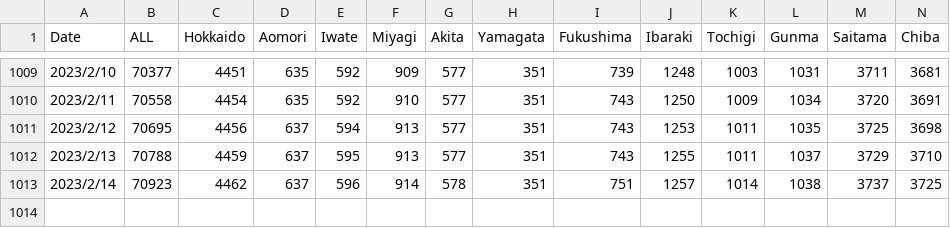
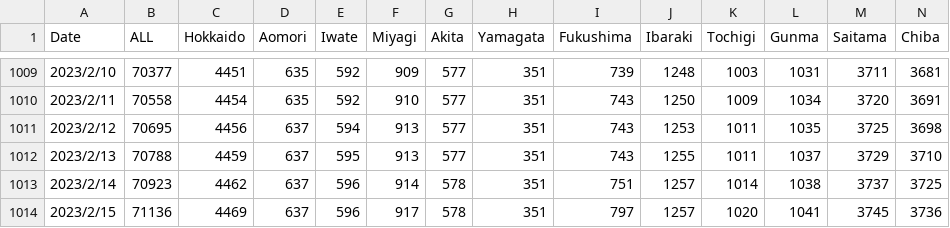
Before and after one commit to ume77/covid_19_jp_statistic, a CSV file: deaths_cumulative_daily.csv, drawn as a sheet; only a part is shown, gaps mark what is left out; rows hold the shown columns only; the diff names each change by its address in the sheet, - before the commit and + after, or states it on an @@ line.

```diff
--- a/deaths_cumulative_daily.csv
+++ b/deaths_cumulative_daily.csv
+row 1014: 2023/2/15 | 71136 | 4469 | 637 | 596 | 917 | 578 | 351 | 797 | 1257 | 1020 | 1041 | 3745 | 3736
```
Also changed, not shown: newly_confirmed_cases_daily.csv, severe_cases_daily.csv, 2 other files.
